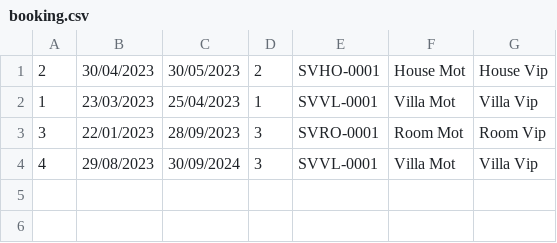
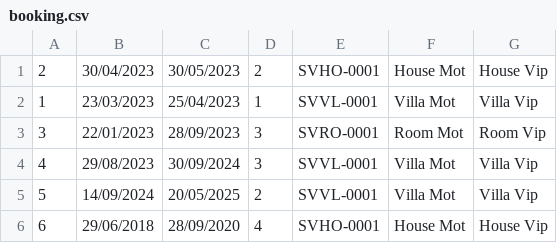
Before and after one commit to PhapKhuong/CaseStudy_Module2, a CSV file: out/production/FuramaResort/data/csv_file/booking.csv, drawn as a sheet.

```diff
--- a/out/production/FuramaResort/data/csv_file/booking.csv
+++ b/out/production/FuramaResort/data/csv_file/booking.csv
@@ -4 +4,3 @@
 4,29/08/2023,30/09/2024,3,SVVL-0001,Villa Mot,Villa Vip
+5,14/09/2024,20/05/2025,2,SVVL-0001,Villa Mot,Villa Vip
+6,29/06/2018,28/09/2020,4,SVHO-0001,House Mot,House Vip
```
Also changed, not shown: 10 other files.
